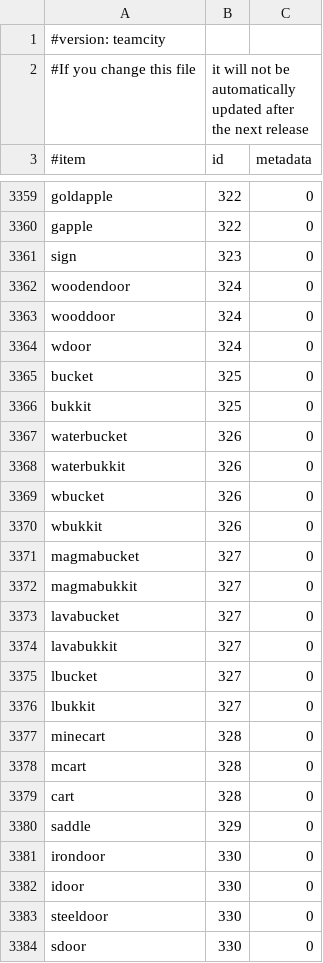
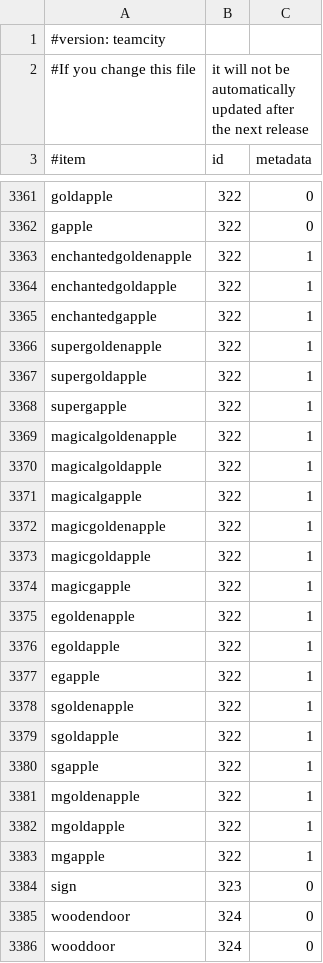
Before and after one commit to SurtursRevenge/EssentialsX, a CSV file: Essentials/src/items.csv, drawn as a sheet; only a part is shown, gaps mark what is left out; the shorter side is filled out with more unchanged rows; the diff covers the shown part only.

Commit message:
patch ID 322 and update ID 260
items.csv version 2.1_10

```diff
--- a/Essentials/src/items.csv
+++ b/Essentials/src/items.csv
@@ -3360,2 +3362,23 @@ goldapple,322,0
 gapple,322,0
+enchantedgoldenapple,322,1
+enchantedgoldapple,322,1
+enchantedgapple,322,1
+supergoldenapple,322,1
+supergoldapple,322,1
+supergapple,322,1
+magicalgoldenapple,322,1
+magicalgoldapple,322,1
+magicalgapple,322,1
+magicgoldenapple,322,1
+magicgoldapple,322,1
+magicgapple,322,1
+egoldenapple,322,1
+egoldapple,322,1
+egapple,322,1
+sgoldenapple,322,1
+sgoldapple,322,1
+sgapple,322,1
+mgoldenapple,322,1
+mgoldapple,322,1
+mgapple,322,1
 sign,323,0
```
Also changed, not shown: 2 added rows elsewhere in this file.
